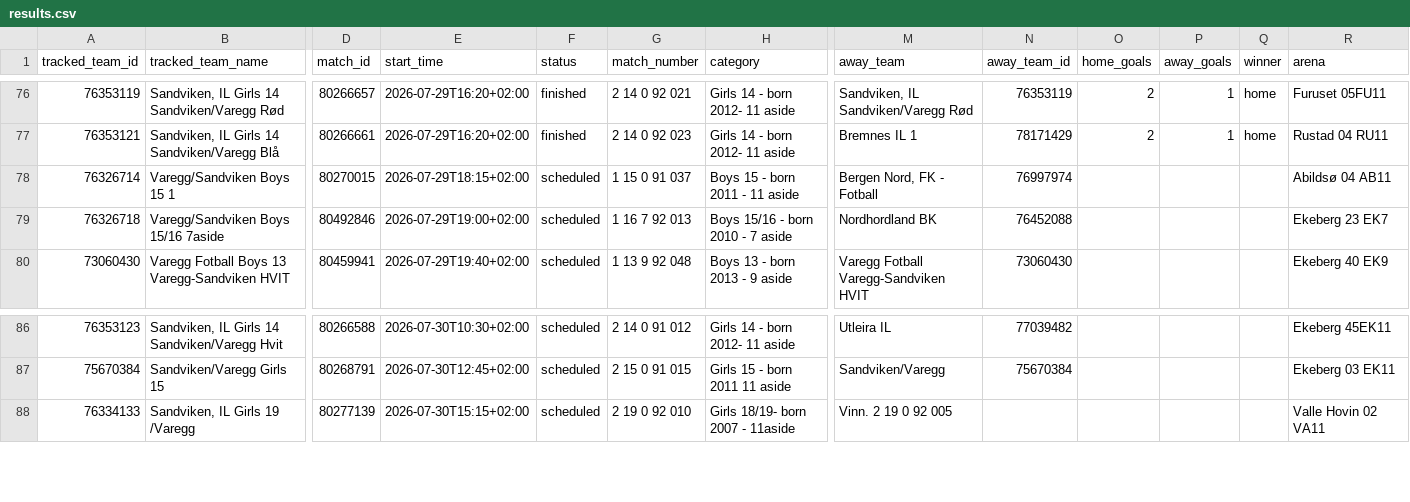
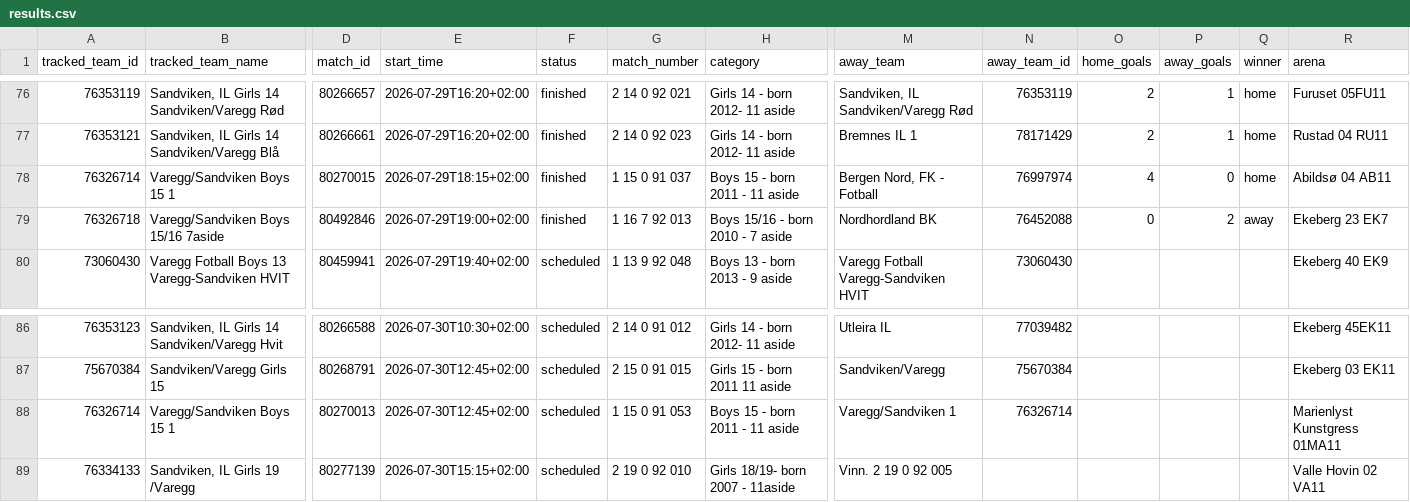
Before and after one commit to lambrechts/2026-norwaycup-resultater, a CSV file: data/results.csv, drawn as a sheet; only a part is shown, gaps mark what is left out; rows hold the shown columns only; the diff names each change by its address in the sheet, - before the commit and + after, or states it on an @@ line.

```diff
--- a/data/results.csv
+++ b/data/results.csv
-F78:F79 (status): scheduled
+F78:F79 (status): finished
-O78 (home_goals): (empty)
+O78 (home_goals): 4
-P78 (away_goals): (empty)
+P78 (away_goals): 0
-Q78 (winner): (empty)
+Q78 (winner): home
-O79 (home_goals): (empty)
+O79 (home_goals): 0
-P79 (away_goals): (empty)
+P79 (away_goals): 2
-Q79 (winner): (empty)
+Q79 (winner): away
+row 88: 76326714 | Varegg/Sandviken Boys 15 1 | 80270013 | 2026-07-30T12:45+02:00 | scheduled | 1 15 0 91 053 | Boys 15 - born 2011 - 11 aside | Varegg/Sandviken 1 | 76326714 |  |  |  | Marienlyst Kunstgress 01MA11
```
